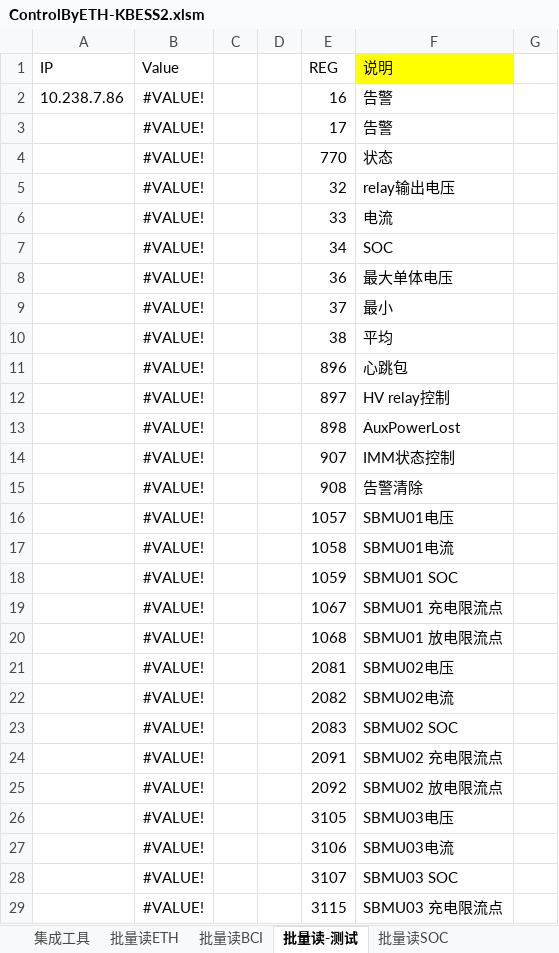
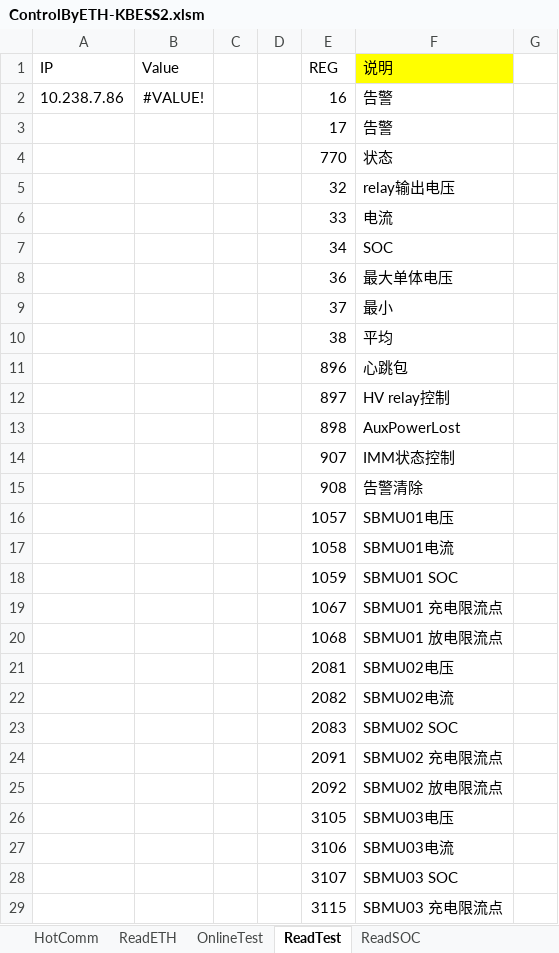
Before and after one commit to AlbertWang2018/tools, an Excel workbook: HotCommissionTool/ControlByETH-KBESS2.xlsm, sheet ReadTest, drawn as a sheet; only a part is shown; values as stored, in another font and other column widths than the file's, no borders; table styles not drawn; the diff covers the shown part only; the diff names each change by its address in the sheet, - before the commit and + after, or states it on an @@ line.

```diff
--- a/HotCommissionTool/ControlByETH-KBESS2.xlsm (sheet ReadTest)
+++ b/HotCommissionTool/ControlByETH-KBESS2.xlsm (sheet ReadTest)
-sheet tab: 集成工具
+sheet tab: HotComm
-sheet tab: 批量读ETH
+sheet tab: ReadETH
-sheet tab: 批量读BCI
+sheet tab: OnlineTest
-sheet tab: 批量读-测试
+sheet tab: ReadTest
-sheet tab: 批量读SOC
+sheet tab: ReadSOC
-B3:B29 (Value): #VALUE!
+B3:B29 (Value): (empty)
```
Also changed, not shown: 1 added row and 12 edited cells elsewhere in this sheet, sheet ReadSOC, sheet OnlineTest, sheet HotComm, sheet ReadETH, charts or pictures, 4 other files.
